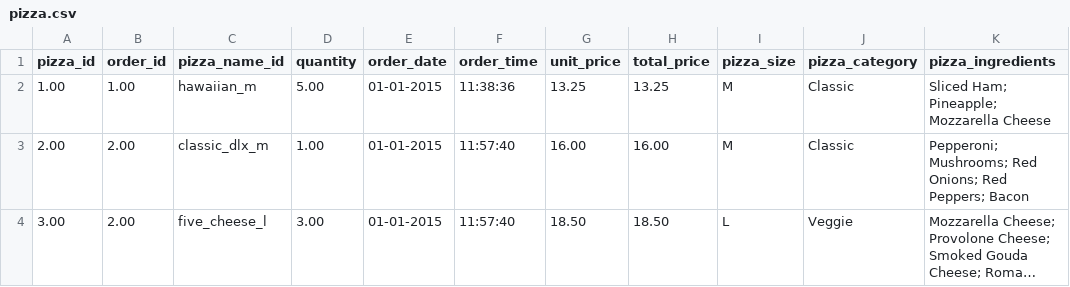
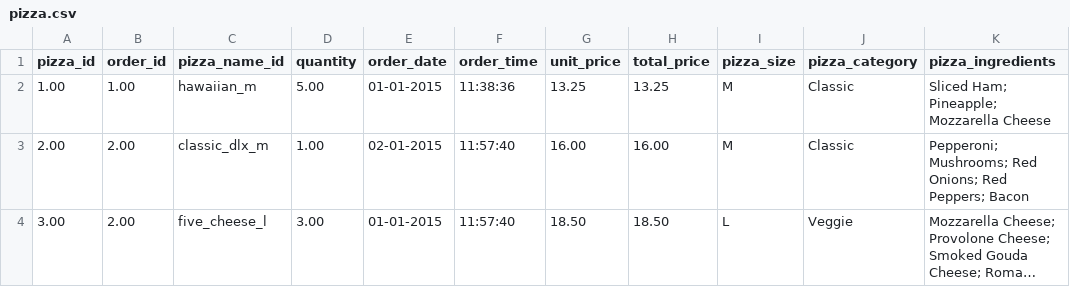
Before and after one commit to Vicenlol09/trabajo-1, a CSV file: pizza.csv, drawn as a sheet; only a part is shown; long unchanged cells end in …; the diff names each change by its address in the sheet, - before the commit and + after, or states it on an @@ line.

```diff
--- a/pizza.csv
+++ b/pizza.csv
-E3 (order_date): 01-01-2015
+E3 (order_date): 02-01-2015
```
Also changed, not shown: 1 other file.
